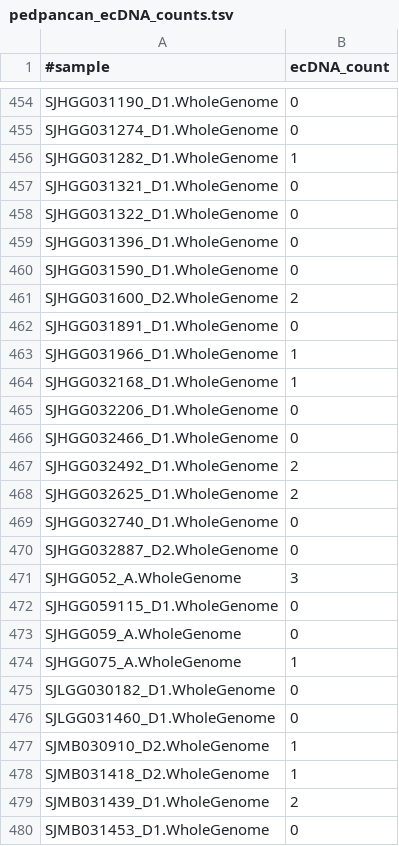
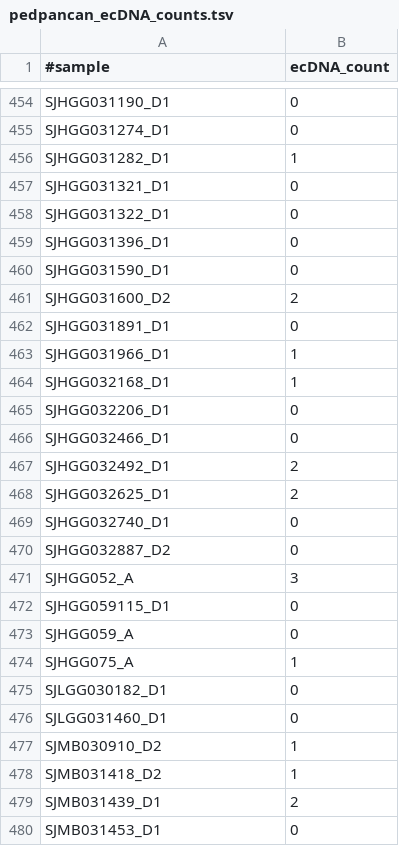
Before and after one commit to auberginekenobi/pedpancan_ecdna, a TSV file: data/source/AmpliconClassifier/pedpancan_ecDNA_counts.tsv, drawn as a sheet; only a part is shown, gaps mark what is left out; the diff covers the shown part only; the diff names each change by its address in the sheet, - before the commit and + after, or states it on an @@ line.

```diff
--- a/data/source/AmpliconClassifier/pedpancan_ecDNA_counts.tsv
+++ b/data/source/AmpliconClassifier/pedpancan_ecDNA_counts.tsv
-A454 (#sample): SJHGG031190_D1.WholeGenome
+A454 (#sample): SJHGG031190_D1
-A455 (#sample): SJHGG031274_D1.WholeGenome
+A455 (#sample): SJHGG031274_D1
-A456 (#sample): SJHGG031282_D1.WholeGenome
+A456 (#sample): SJHGG031282_D1
-A457 (#sample): SJHGG031321_D1.WholeGenome
+A457 (#sample): SJHGG031321_D1
-A458 (#sample): SJHGG031322_D1.WholeGenome
+A458 (#sample): SJHGG031322_D1
-A459 (#sample): SJHGG031396_D1.WholeGenome
+A459 (#sample): SJHGG031396_D1
-A460 (#sample): SJHGG031590_D1.WholeGenome
+A460 (#sample): SJHGG031590_D1
-A461 (#sample): SJHGG031600_D2.WholeGenome
+A461 (#sample): SJHGG031600_D2
-A462 (#sample): SJHGG031891_D1.WholeGenome
+A462 (#sample): SJHGG031891_D1
-A463 (#sample): SJHGG031966_D1.WholeGenome
+A463 (#sample): SJHGG031966_D1
-A464 (#sample): SJHGG032168_D1.WholeGenome
+A464 (#sample): SJHGG032168_D1
-A465 (#sample): SJHGG032206_D1.WholeGenome
+A465 (#sample): SJHGG032206_D1
-A466 (#sample): SJHGG032466_D1.WholeGenome
+A466 (#sample): SJHGG032466_D1
-A467 (#sample): SJHGG032492_D1.WholeGenome
+A467 (#sample): SJHGG032492_D1
-A468 (#sample): SJHGG032625_D1.WholeGenome
+A468 (#sample): SJHGG032625_D1
-A469 (#sample): SJHGG032740_D1.WholeGenome
+A469 (#sample): SJHGG032740_D1
-A470 (#sample): SJHGG032887_D2.WholeGenome
+A470 (#sample): SJHGG032887_D2
-A471 (#sample): SJHGG052_A.WholeGenome
+A471 (#sample): SJHGG052_A
-A472 (#sample): SJHGG059115_D1.WholeGenome
+A472 (#sample): SJHGG059115_D1
-A473 (#sample): SJHGG059_A.WholeGenome
+A473 (#sample): SJHGG059_A
-A474 (#sample): SJHGG075_A.WholeGenome
+A474 (#sample): SJHGG075_A
-A475 (#sample): SJLGG030182_D1.WholeGenome
+A475 (#sample): SJLGG030182_D1
-A476 (#sample): SJLGG031460_D1.WholeGenome
+A476 (#sample): SJLGG031460_D1
-A477 (#sample): SJMB030910_D2.WholeGenome
+A477 (#sample): SJMB030910_D2
-A478 (#sample): SJMB031418_D2.WholeGenome
+A478 (#sample): SJMB031418_D2
-A479 (#sample): SJMB031439_D1.WholeGenome
+A479 (#sample): SJMB031439_D1
-A480 (#sample): SJMB031453_D1.WholeGenome
+A480 (#sample): SJMB031453_D1
```
Also changed, not shown: 101 edited cells elsewhere in this file, data/source/AmpliconClassifier/pedpancan_amplicon_classification_profiles.tsv, data/source/AmpliconClassifier/pedpancan_feature_basic_properties.tsv, 7 other files.
